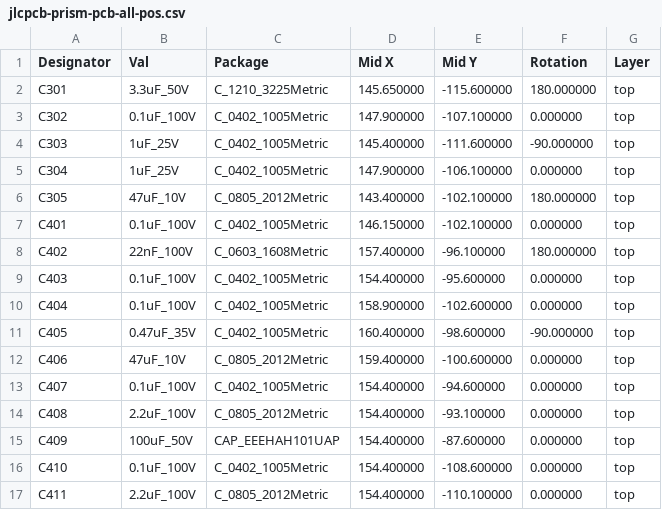
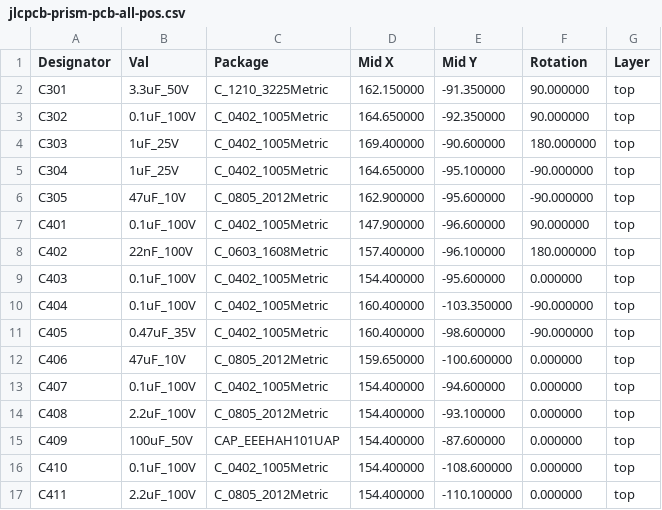
Before and after one commit to janelia-kicad/prism-pcb, a CSV file: documentation/fabrication/jlcpcb-prism-pcb-all-pos.csv, drawn as a sheet; only a part is shown; the diff covers the shown part only.

```diff
--- a/documentation/fabrication/jlcpcb-prism-pcb-all-pos.csv
+++ b/documentation/fabrication/jlcpcb-prism-pcb-all-pos.csv
@@ -1,13 +1,13 @@
 Designator,Val,Package,Mid X,Mid Y,Rotation,Layer
-"C301","3.3uF_50V","C_1210_3225Metric",145.650000,-115.600000,180.000000,top
-"C302","0.1uF_100V","C_0402_1005Metric",147.900000,-107.100000,0.000000,top
-"C303","1uF_25V","C_0402_1005Metric",145.400000,-111.600000,-90.000000,top
-"C304","1uF_25V","C_0402_1005Metric",147.900000,-106.100000,0.000000,top
-"C305","47uF_10V","C_0805_2012Metric",143.400000,-102.100000,180.000000,top
-"C401","0.1uF_100V","C_0402_1005Metric",146.150000,-102.100000,0.000000,top
+"C301","3.3uF_50V","C_1210_3225Metric",162.150000,-91.350000,90.000000,top
+"C302","0.1uF_100V","C_0402_1005Metric",164.650000,-92.350000,90.000000,top
+"C303","1uF_25V","C_0402_1005Metric",169.400000,-90.600000,180.000000,top
+"C304","1uF_25V","C_0402_1005Metric",164.650000,-95.100000,-90.000000,top
+"C305","47uF_10V","C_0805_2012Metric",162.900000,-95.600000,-90.000000,top
+"C401","0.1uF_100V","C_0402_1005Metric",147.900000,-96.600000,90.000000,top
 "C402","22nF_100V","C_0603_1608Metric",157.400000,-96.100000,180.000000,top
 "C403","0.1uF_100V","C_0402_1005Metric",154.400000,-95.600000,0.000000,top
-"C404","0.1uF_100V","C_0402_1005Metric",158.900000,-102.600000,0.000000,top
+"C404","0.1uF_100V","C_0402_1005Metric",160.400000,-103.350000,-90.000000,top
 "C405","0.47uF_35V","C_0402_1005Metric",160.400000,-98.600000,-90.000000,top
-"C406","47uF_10V","C_0805_2012Metric",159.400000,-100.600000,0.000000,top
+"C406","47uF_10V","C_0805_2012Metric",159.650000,-100.600000,0.000000,top
 "C407","0.1uF_100V","C_0402_1005Metric",154.400000,-94.600000,0.000000,top
```
Also changed, not shown: 1 removed row and 20 edited cells elsewhere in this file, documentation/fabrication/jlcpcb-bom.csv, documentation/fabrication/prism-pcb-all-pos.csv, 44 other files.
